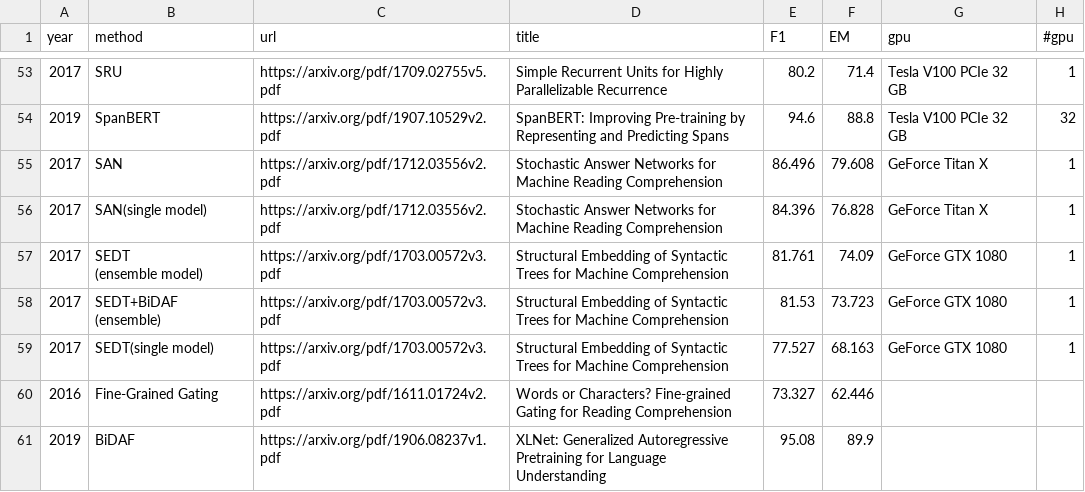
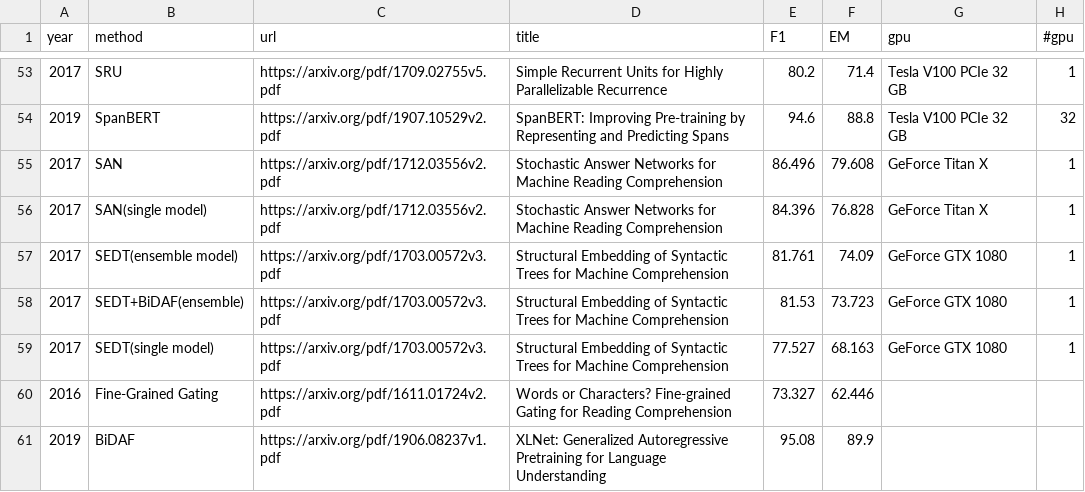
Before and after one commit to Computer-Progress/api, a CSV file: app/database/seeders/squad_1_1.csv, drawn as a sheet; only a part is shown, gaps mark what is left out; ↵ is a line break in a cell; the diff covers the shown part only; the diff names each change by its address in the sheet, - before the commit and + after, or states it on an @@ line.

```diff
--- a/app/database/seeders/squad_1_1.csv
+++ b/app/database/seeders/squad_1_1.csv
-B57 (method): SEDT ↵ (ensemble model)
+B57 (method): SEDT(ensemble model)
-B58 (method): SEDT+BiDAF ↵ (ensemble)
+B58 (method): SEDT+BiDAF(ensemble)
```
Also changed, not shown: 33 edited cells elsewhere in this file, app/database/seeders/wmt2014_en_de.csv, app/database/seeders/wmt2014_en_fr.csv, 5 other files.
